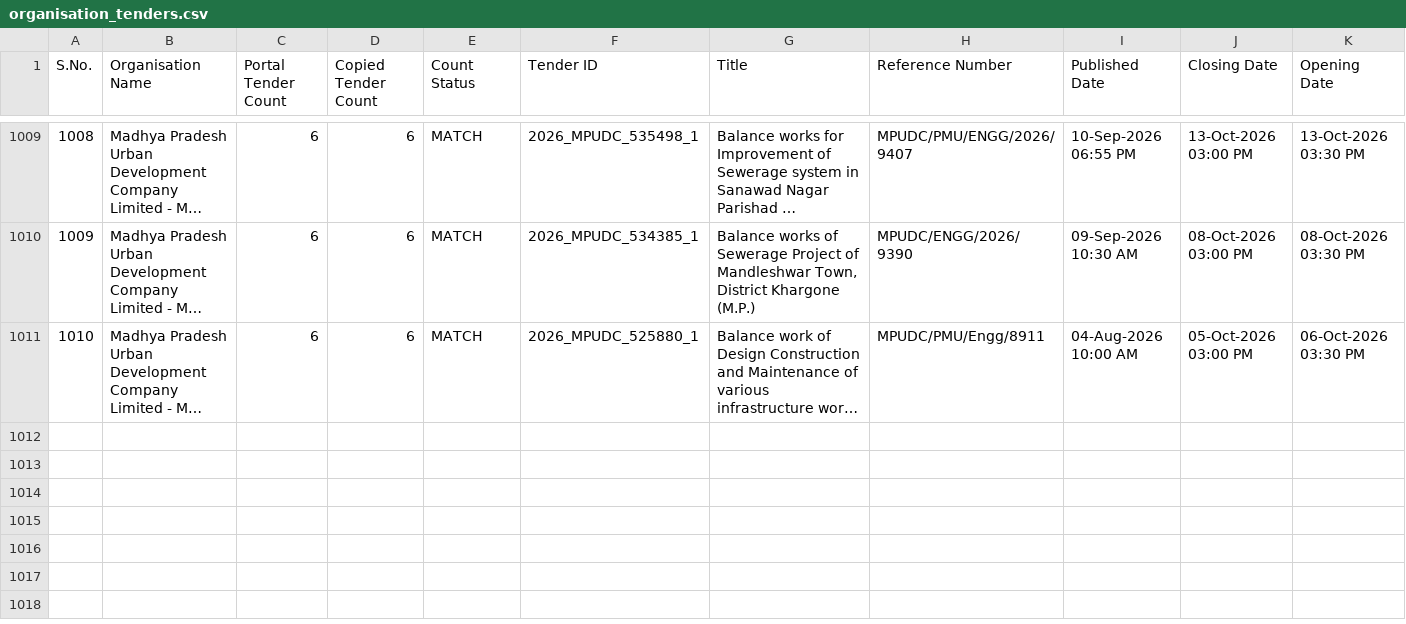
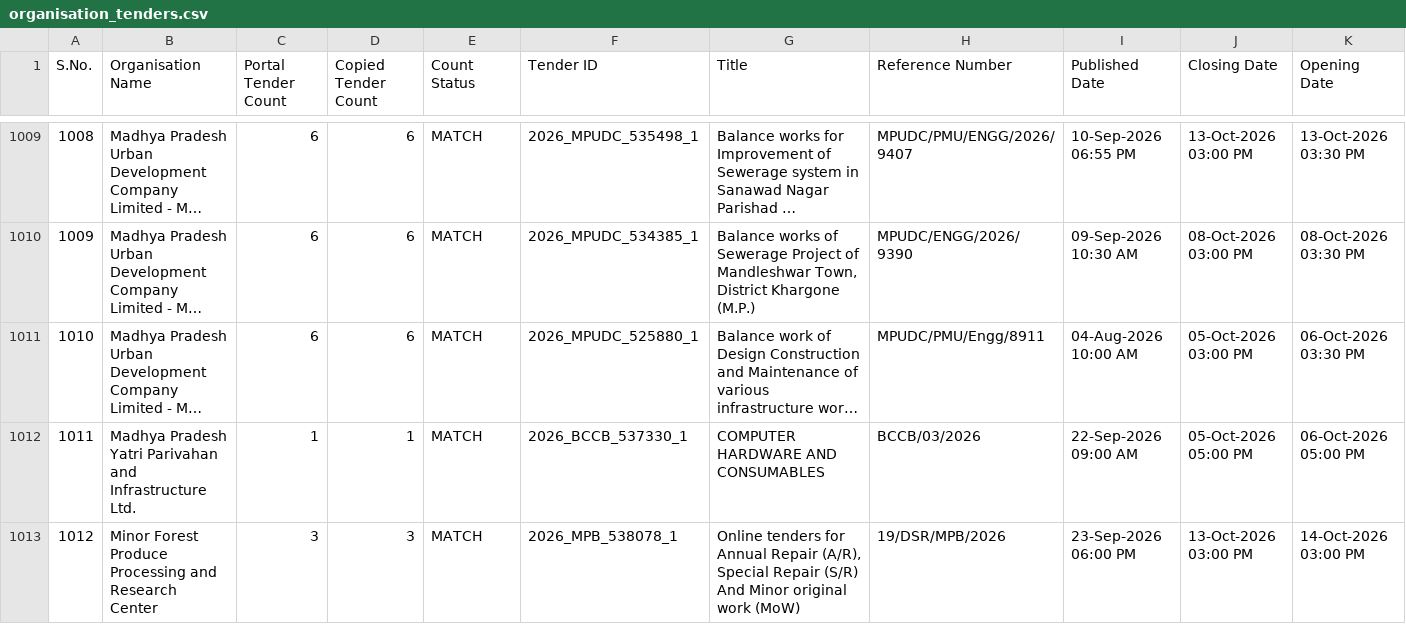
Before and after one commit to esign2015/mp-tenders, a CSV file: organisation_tenders.csv, drawn as a sheet; only a part is shown, gaps mark what is left out; long unchanged cells end in …; rows hold the shown columns only; the diff covers the shown part only; the diff names each change by its address in the sheet, - before the commit and + after, or states it on an @@ line.

```diff
--- a/organisation_tenders.csv
+++ b/organisation_tenders.csv
+row 1012: 1011 | Madhya Pradesh Yatri Parivahan and Infrastructure Ltd. | 1 | 1 | MATCH | 2026_BCCB_537330_1 | COMPUTER HARDWARE AND CONSUMABLES | BCCB/03/2026 | 22-Sep-2026 09:00 AM | 05-Oct-2026 05:00 PM | 06-Oct-2026 05:00 PM
+row 1013: 1012 | Minor Forest Produce Processing and Research Center | 3 | 3 | MATCH | 2026_MPB_538078_1 | Online tenders for Annual Repair (A/R), Special Repair (S/R) And Minor original work (MoW) | 19/DSR/MPB/2026 | 23-Sep-2026 06:00 PM | 13-Oct-2026 03:00 PM | 14-Oct-2026 03:00 PM
```
Also changed, not shown: 2 added rows elsewhere in this file, 1 other file.
